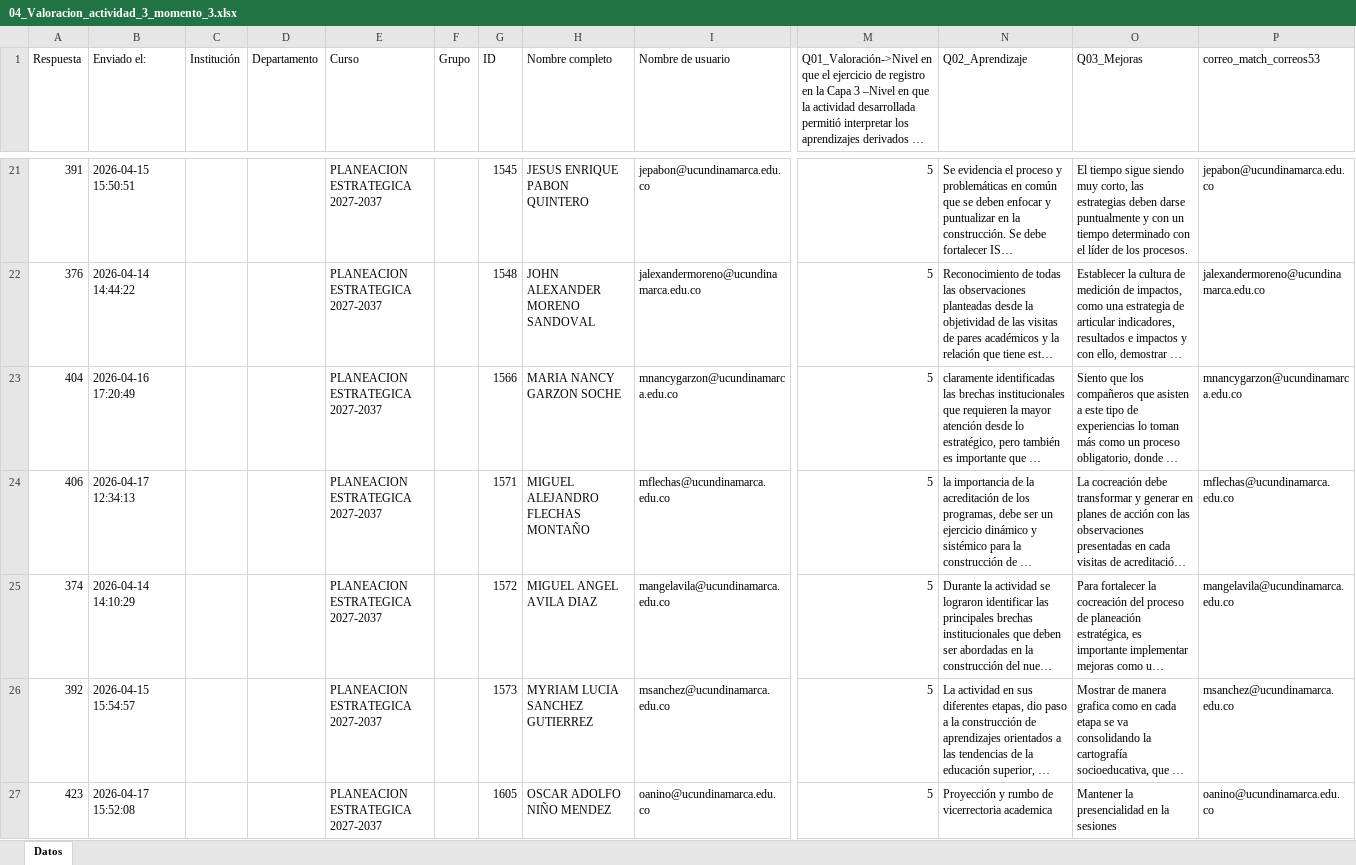
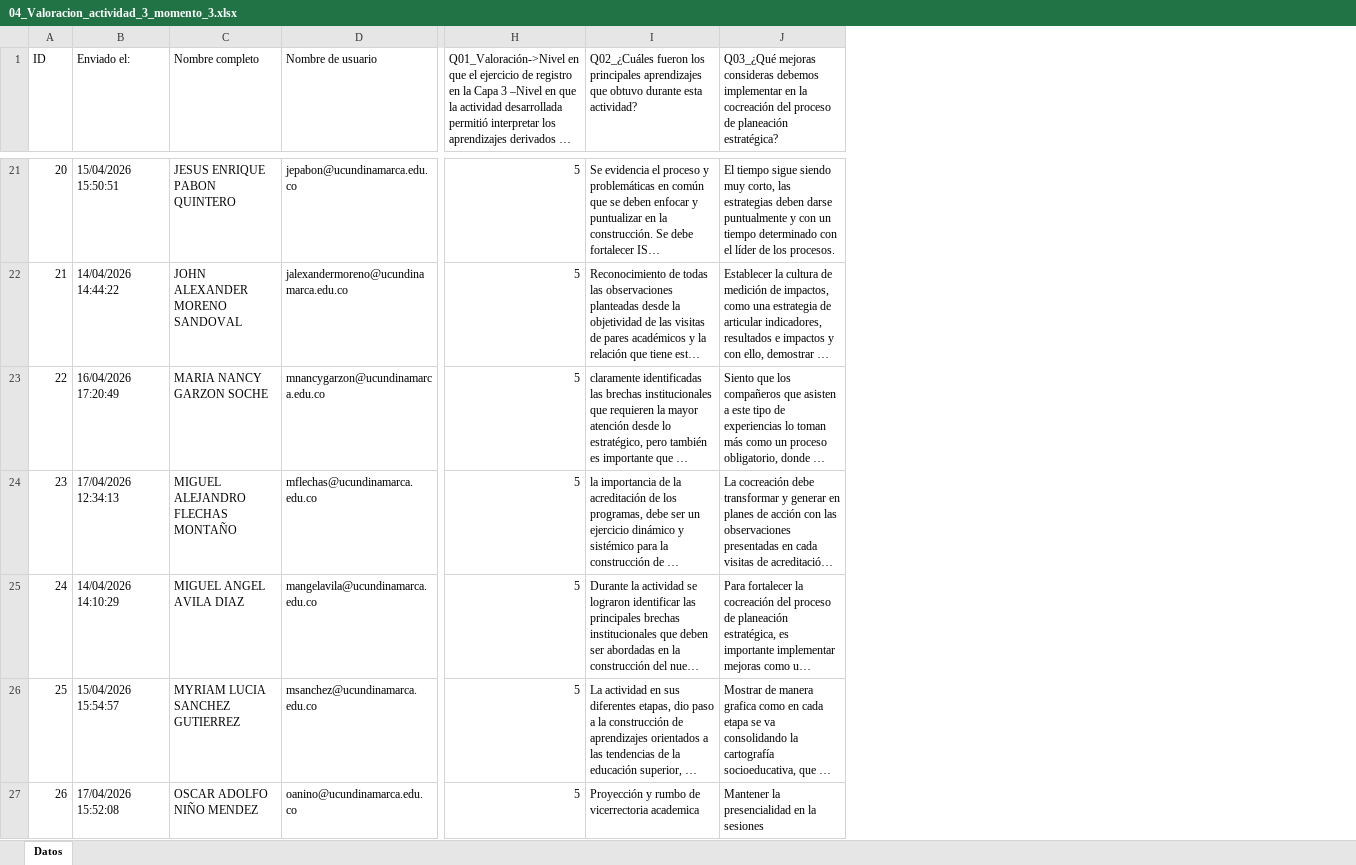
Before and after one commit to DarwinDev44/planeacion-estrategica, an Excel workbook: Analitica actividades momentos/04_Valoracion_actividad_3_momento_3.xlsx, sheet Datos, drawn as a sheet; only a part is shown, gaps mark what is left out; long unchanged cells end in …; values as stored, in another font and other column widths than the file's, no cell formats; table styles not drawn; removed rows and columns are numbered as before the commit, all else as after; the diff covers the shown part only; the diff names each change by its address in the sheet, - before the commit and + after, or states it on an @@ line.

Commit message:
feat: actualiza datos de Analitica actividades momentos y agrega actividades 3.1-3.2 y 3.3
Nuevas respuestas para las actividades 1, 2 y 3 del Momento 3, se
incorporan las actividades 3.1-3.2 y 3.3 (antes ausentes) y se eliminan
las tarjetas de conferencias que ya no aplican.

```diff
--- a/Analitica actividades momentos/04_Valoracion_actividad_3_momento_3.xlsx (sheet Datos)
+++ b/Analitica actividades momentos/04_Valoracion_actividad_3_momento_3.xlsx (sheet Datos)
-column A (Respuesta), rows 21-27: 391 | 376 | 404 | 406 | 374 | 392 | 423
+column A (ID), rows 21-27: 20 | 21 | 22 | 23 | 24 | 25 | 26
-column C (Institución), empty
-column D (Departamento), empty
-column E (Curso), rows 21-27: all PLANEACION ESTRATEGICA 2027-2037
-column F (Grupo), empty
-column G (ID), rows 21-27: 1545 | 1548 | 1566 | 1571 | 1572 | 1573 | 1605
-column P (correo_match_correos53), rows 21-27: jepabon@ucundinamarca.edu.co | jalexandermoreno@ucundinamarca.edu.co | mnancygarzon@ucundinamarca.edu.co | mflechas@ucundinamarca.edu.co | mangelavila@ucundinamarca.edu.co | msanchez@ucundinamarca.edu.co | oanino@ucundinamarca.edu.co
-I1: Q02_Aprendizaje
+I1: Q02_¿Cuáles fueron los principales aprendizajes que obtuvo durante esta actividad?
-J1: Q03_Mejoras
+J1: Q03_¿Qué mejoras consideras debemos implementar en la cocreación del proceso de planeación estratégica?
-B21 (Enviado el:): 2026-04-15 15:50:51
+B21 (Enviado el:): 15/04/2026 15:50:51
-B22 (Enviado el:): 2026-04-14 14:44:22
+B22 (Enviado el:): 14/04/2026 14:44:22
-B23 (Enviado el:): 2026-04-16 17:20:49
+B23 (Enviado el:): 16/04/2026 17:20:49
-B24 (Enviado el:): 2026-04-17 12:34:13
+B24 (Enviado el:): 17/04/2026 12:34:13
-B25 (Enviado el:): 2026-04-14 14:10:29
+B25 (Enviado el:): 14/04/2026 14:10:29
-B26 (Enviado el:): 2026-04-15 15:54:57
+B26 (Enviado el:): 15/04/2026 15:54:57
-B27 (Enviado el:): 2026-04-17 15:52:08
+B27 (Enviado el:): 17/04/2026 15:52:08
```
Also changed, not shown: 4 added rows and 52 edited cells elsewhere in this sheet, cell formats, Analitica actividades momentos/02_Valoracion_actividad_1_momento_3.xlsx, Analitica actividades momentos/03_Valoracion_actividad_2_momento_3.xlsx, 12 other files.
